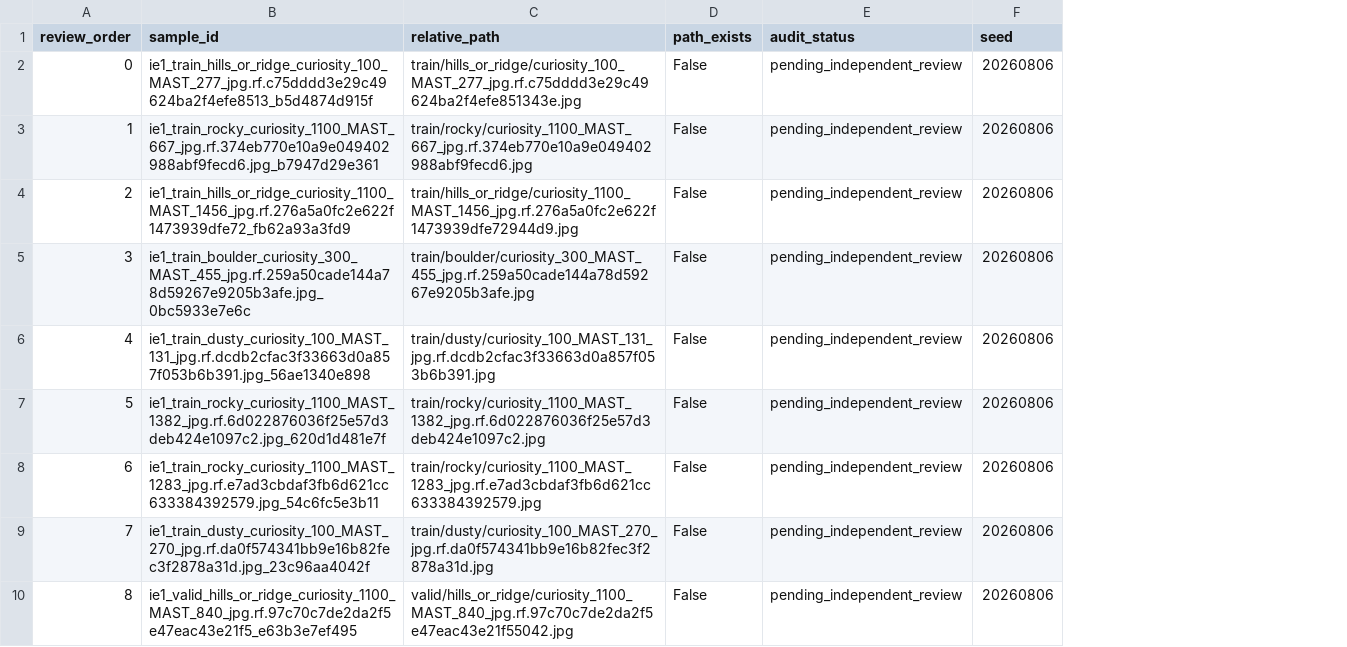
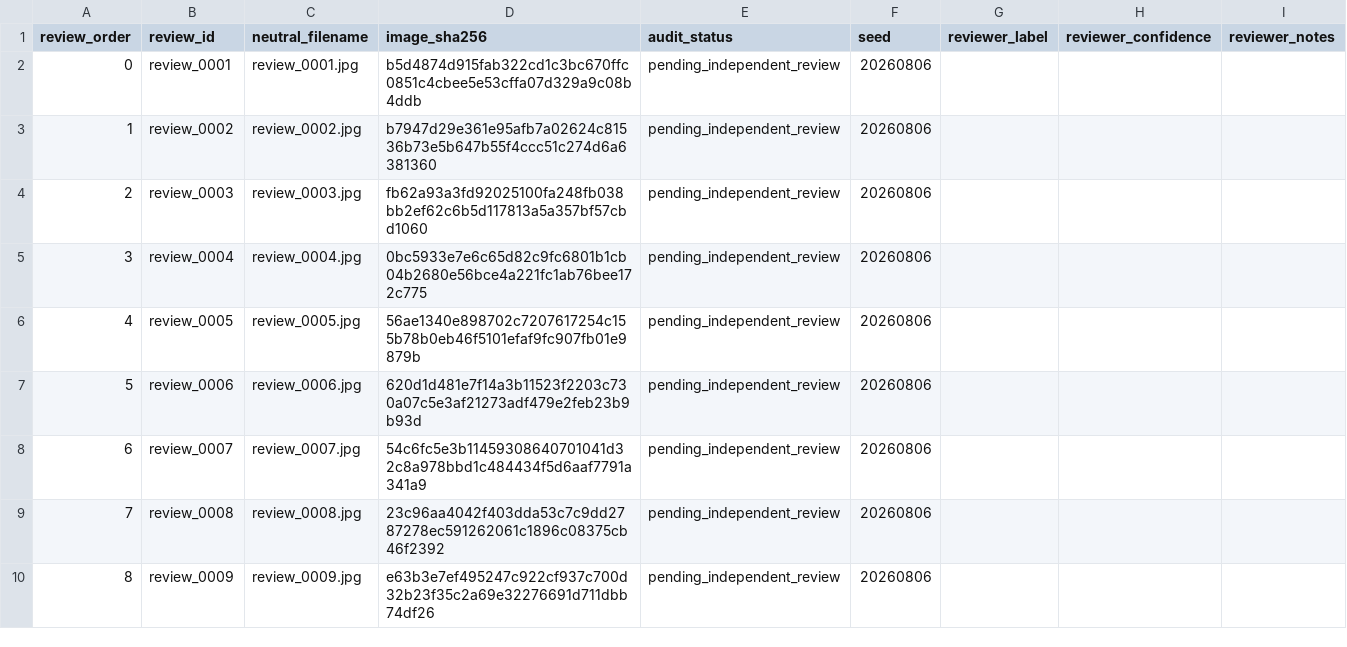
Before and after one commit to Poyqraz/ARTPS, a CSV file: reproduction/iac2026/annotations/independent_eval_v1_validation_blind_review_queue.csv, drawn as a sheet; only a part is shown; removed rows and columns are numbered as before the commit, all else as after; the diff names each change by its address in the sheet, - before the commit and + after, or states it on an @@ line.

```diff
--- a/reproduction/iac2026/annotations/independent_eval_v1_validation_blind_review_queue.csv
+++ b/reproduction/iac2026/annotations/independent_eval_v1_validation_blind_review_queue.csv
-column B (sample_id), rows 2-10: ie1_train_hills_or_ridge_curiosity_100_MAST_277_jpg.rf.c75dddd3e29c49624ba2f4efe8513_b5d4874d915f | ie1_train_rocky_curiosity_1100_MAST_667_jpg.rf.374eb770e10a9e049402988abf9fecd6.jpg_b7947d29e361 | ie1_train_hills_or_ridge_curiosity_1100_MAST_1456_jpg.rf.276a5a0fc2e622f1473939dfe72_fb62a93a3fd9 | ie1_train_boulder_curiosity_300_MAST_455_jpg.rf.259a50cade144a78d59267e9205b3afe.jpg_0bc5933e7e6c | ie1_train_dusty_curiosity_100_MAST_131_jpg.rf.dcdb2cfac3f33663d0a857f053b6b391.jpg_56ae1340e898 | ie1_train_rocky_curiosity_1100_MAST_1382_jpg.rf.6d022876036f25e57d3deb424e1097c2.jpg_620d1d481e7f | ie1_train_rocky_curiosity_1100_MAST_1283_jpg.rf.e7ad3cbdaf3fb6d621cc633384392579.jpg_54c6fc5e3b11 | ie1_train_dusty_curiosity_100_MAST_270_jpg.rf.da0f574341bb9e16b82fec3f2878a31d.jpg_23c96aa4042f | ie1_valid_hills_or_ridge_curiosity_1100_MAST_840_jpg.rf.97c70c7de2da2f5e47eac43e21f5_e63b3e7ef495
-column C (relative_path), rows 2-10: train/hills_or_ridge/curiosity_100_MAST_277_jpg.rf.c75dddd3e29c49624ba2f4efe851343e.jpg | train/rocky/curiosity_1100_MAST_667_jpg.rf.374eb770e10a9e049402988abf9fecd6.jpg | train/hills_or_ridge/curiosity_1100_MAST_1456_jpg.rf.276a5a0fc2e622f1473939dfe72944d9.jpg | train/boulder/curiosity_300_MAST_455_jpg.rf.259a50cade144a78d59267e9205b3afe.jpg | train/dusty/curiosity_100_MAST_131_jpg.rf.dcdb2cfac3f33663d0a857f053b6b391.jpg | train/rocky/curiosity_1100_MAST_1382_jpg.rf.6d022876036f25e57d3deb424e1097c2.jpg | train/rocky/curiosity_1100_MAST_1283_jpg.rf.e7ad3cbdaf3fb6d621cc633384392579.jpg | train/dusty/curiosity_100_MAST_270_jpg.rf.da0f574341bb9e16b82fec3f2878a31d.jpg | valid/hills_or_ridge/curiosity_1100_MAST_840_jpg.rf.97c70c7de2da2f5e47eac43e21f55042.jpg
-column D (path_exists), rows 2-10: all False
+column B (review_id), rows 2-10: review_0001 | review_0002 | review_0003 | review_0004 | review_0005 | review_0006 | review_0007 | review_0008 | review_0009
+column C (neutral_filename), rows 2-10: review_0001.jpg | review_0002.jpg | review_0003.jpg | review_0004.jpg | review_0005.jpg | review_0006.jpg | review_0007.jpg | review_0008.jpg | review_0009.jpg
+column D (image_sha256), rows 2-10: b5d4874d915fab322cd1c3bc670ffc0851c4cbee5e53cffa07d329a9c08b4ddb | b7947d29e361e95afb7a02624c81536b73e5b647b55f4ccc51c274d6a6381360 | fb62a93a3fd92025100fa248fb038bb2ef62c6b5d117813a5a357bf57cbd1060 | 0bc5933e7e6c65d82c9fc6801b1cb04b2680e56bce4a221fc1ab76bee172c775 | 56ae1340e898702c7207617254c155b78b0eb46f5101efaf9fc907fb01e9879b | 620d1d481e7f14a3b11523f2203c730a07c5e3af21273adf479e2feb23b9b93d | 54c6fc5e3b11459308640701041d32c8a978bbd1c484434f5d6aaf7791a341a9 | 23c96aa4042f403dda53c7c9dd2787278ec591262061c1896c08375cb46f2392 | e63b3e7ef495247c922cf937c700d32b23f35c2a69e32276691d711dbb74df26
+column G (reviewer_label), empty
+column H (reviewer_confidence), empty
+column I (reviewer_notes), empty
```
Also changed, not shown: results/iac2026/independent_eval_v1/validation/artps_full_frozen_mars_clf_on_v1/candidate_diagnostics.csv, 15 other files.
